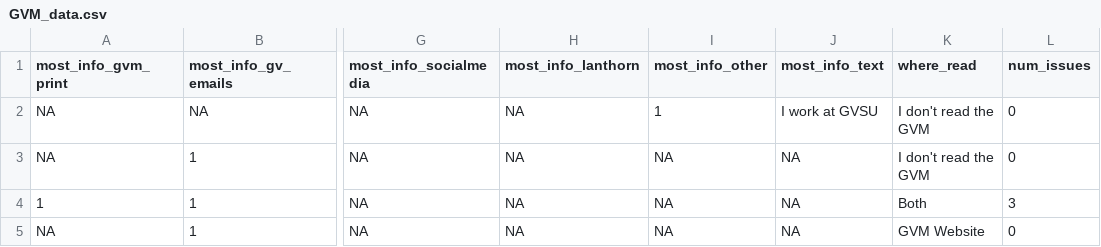
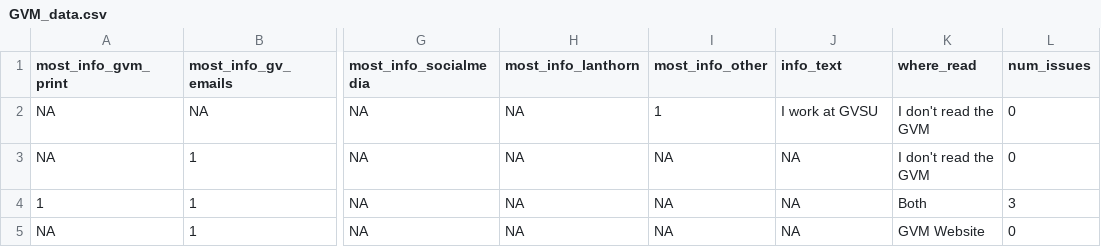
Before and after one commit to dickinsonmatt/GVM-Project, a CSV file: GVM_data.csv, drawn as a sheet; only a part is shown, gaps mark what is left out; the diff names each change by its address in the sheet, - before the commit and + after, or states it on an @@ line.

```diff
--- a/GVM_data.csv
+++ b/GVM_data.csv
-J1: most_info_text
+J1: info_text
```
Also changed, not shown: 1 other file.
